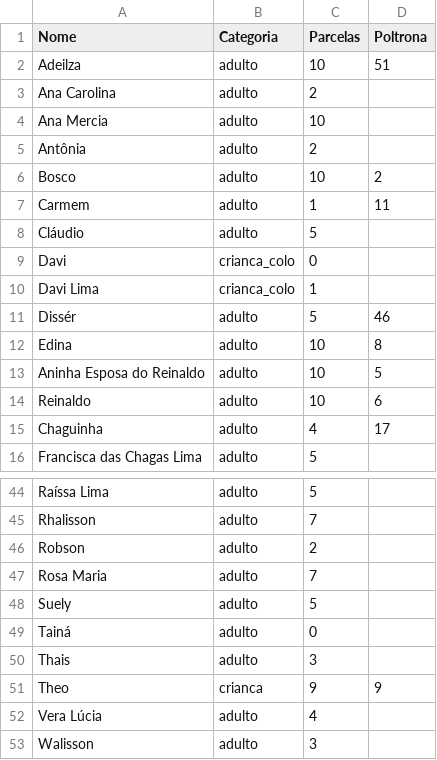
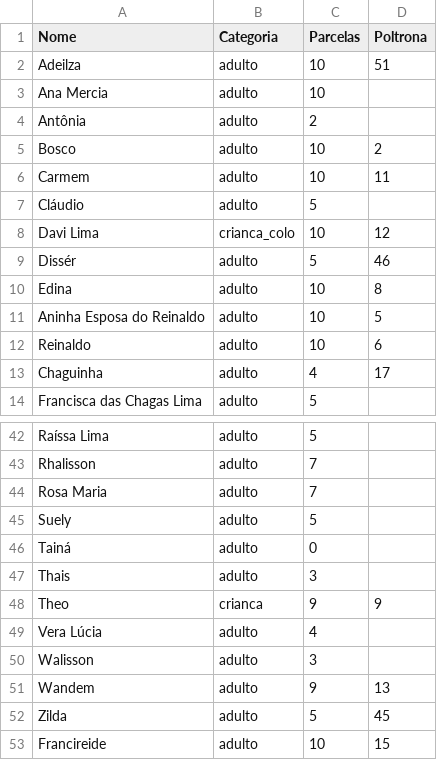
Before and after one commit to wandembergvrs/viagem2027, a CSV file: passageiros.csv, drawn as a sheet; only a part is shown, gaps mark what is left out; the shorter side is filled out with more unchanged rows.

Commit message:
Atualizar o passageiros.csv

```diff
--- a/passageiros.csv
+++ b/passageiros.csv
@@ -2,3 +2,2 @@ Nome;Categoria;Parcelas;Poltrona
 Adeilza;adulto;10;51
-Ana Carolina;adulto;2;
 Ana Mercia;adulto;10;
@@ -6,6 +5,5 @@ Antônia;adulto;2;
 Bosco;adulto;10;2
-Carmem;adulto;1;11
+Carmem;adulto;10;11
 Cláudio;adulto;5;
-Davi;crianca_colo;0;
-Davi Lima;crianca_colo;1;
+Davi Lima;crianca_colo;10;12
 Dissér;adulto;5;46
@@ -45,3 +43,2 @@ Raíssa Lima;adulto;5;
 Rhalisson;adulto;7;
-Robson;adulto;2;
 Rosa Maria;adulto;7;
```
